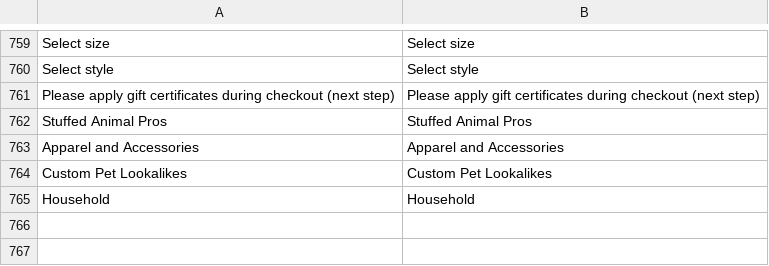
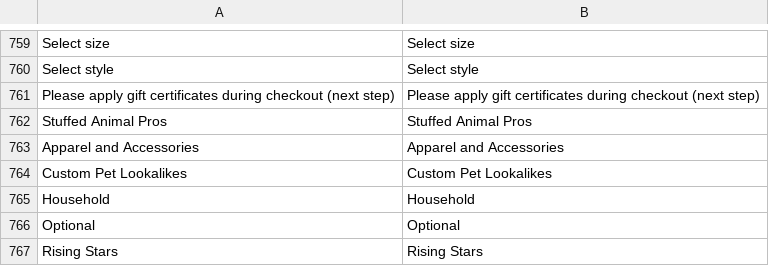
Before and after one commit to BudsiesApp/vsf-capybara, a CSV file: resource/i18n/en-US.csv, drawn as a sheet; only a part is shown, gaps mark what is left out; the diff names each change by its address in the sheet, - before the commit and + after, or states it on an @@ line.

Commit message:
Refs #29702: Update localization phrases

```diff
--- a/resource/i18n/en-US.csv
+++ b/resource/i18n/en-US.csv
+row 766: Optional | Optional
+row 767: Rising Stars | Rising Stars
```
